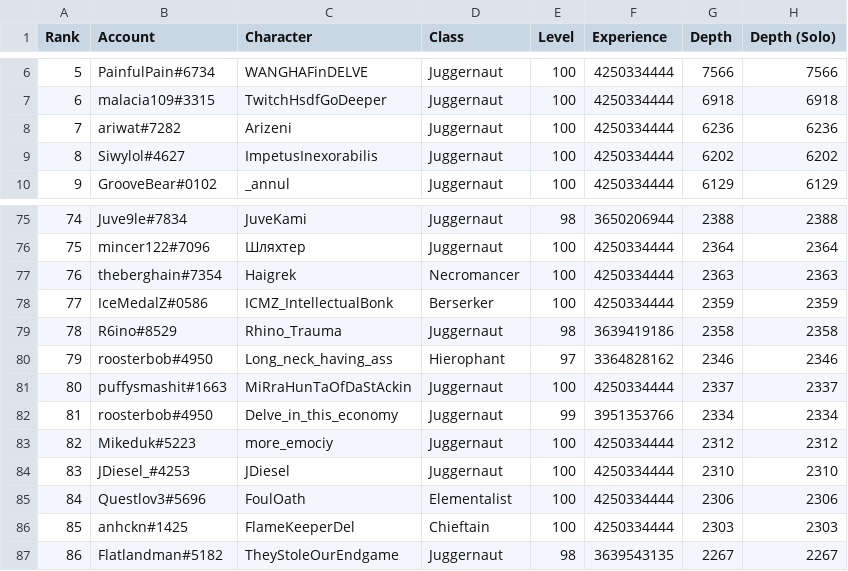
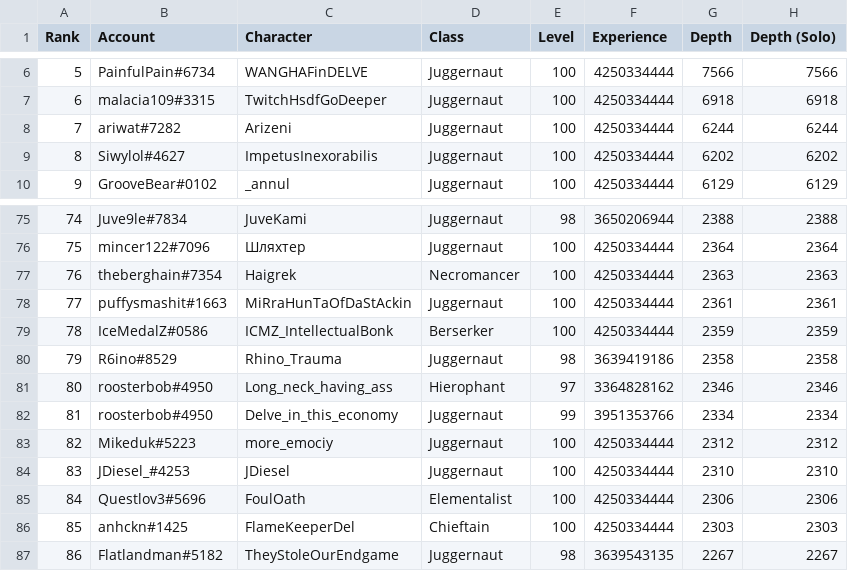
Before and after one commit to danis101/poe-ladder, a TSV file: data/keepers-delve.tsv, drawn as a sheet; only a part is shown, gaps mark what is left out.

```diff
--- a/data/keepers-delve.tsv
+++ b/data/keepers-delve.tsv
@@ -7,3 +7,3 @@ Rank	Account	Character	Class	Level	Experience	Depth	Depth (Solo)
 6	malacia109#3315	TwitchHsdfGoDeeper	Juggernaut	100	4250334444	6918	6918
-7	ariwat#7282	Arizeni	Juggernaut	100	4250334444	6236	6236
+7	ariwat#7282	Arizeni	Juggernaut	100	4250334444	6244	6244
 8	Siwylol#4627	ImpetusInexorabilis	Juggernaut	100	4250334444	6202	6202
@@ -77,6 +77,6 @@ Rank	Account	Character	Class	Level	Experience	Depth	Depth (Solo)
 76	theberghain#7354	Haigrek	Necromancer	100	4250334444	2363	2363
-77	IceMedalZ#0586	ICMZ_IntellectualBonk	Berserker	100	4250334444	2359	2359
-78	R6ino#8529	Rhino_Trauma	Juggernaut	98	3639419186	2358	2358
-79	roosterbob#4950	Long_neck_having_ass	Hierophant	97	3364828162	2346	2346
-80	puffysmashit#1663	MiRraHunTaOfDaStAckin	Juggernaut	100	4250334444	2337	2337
+77	puffysmashit#1663	MiRraHunTaOfDaStAckin	Juggernaut	100	4250334444	2361	2361
+78	IceMedalZ#0586	ICMZ_IntellectualBonk	Berserker	100	4250334444	2359	2359
+79	R6ino#8529	Rhino_Trauma	Juggernaut	98	3639419186	2358	2358
+80	roosterbob#4950	Long_neck_having_ass	Hierophant	97	3364828162	2346	2346
 81	roosterbob#4950	Delve_in_this_economy	Juggernaut	99	3951353766	2334	2334
```
